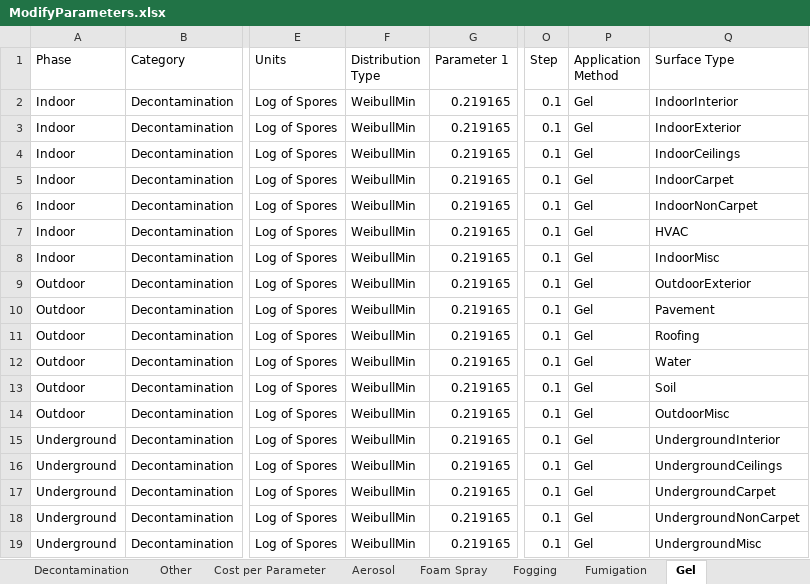
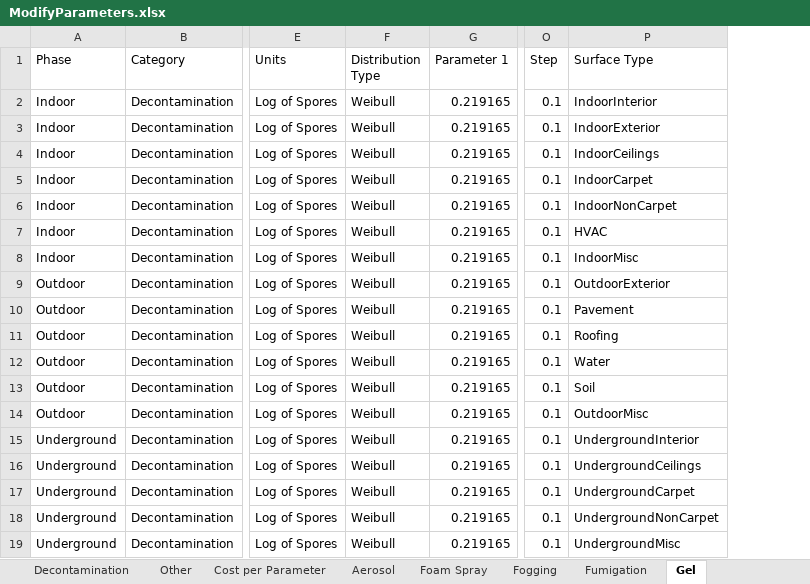
Before and after one commit to USEPA/EPADecon, an Excel workbook: InputFiles/ModifyParameters.xlsx, sheet Gel, drawn as a sheet; only a part is shown, gaps mark what is left out; values as stored, in another font and other column widths than the file's, no borders; conditional formats and table styles not drawn; the diff names each change by its address in the sheet, - before the commit and + after, or states it on an @@ line.

```diff
--- a/InputFiles/ModifyParameters.xlsx (sheet Gel)
+++ b/InputFiles/ModifyParameters.xlsx (sheet Gel)
-column P (Application Method), rows 2-19: all Gel
-F2:F19 (Distribution Type): WeibullMin
+F2:F19 (Distribution Type): Weibull
```
Also changed, not shown: sheet Foam Spray, sheet Liquid Immersion, sheet Physical, sheet Fumigation, sheet Fogging, sheet Aerosol, 4 more sheets, Battelle.EPA.WideAreaDecon.API.Tests/InputFiles/ParameterTests/ParameterMetaDataTests.xlsx, InputFiles/DefineScenario.xlsx, 12 other files.
